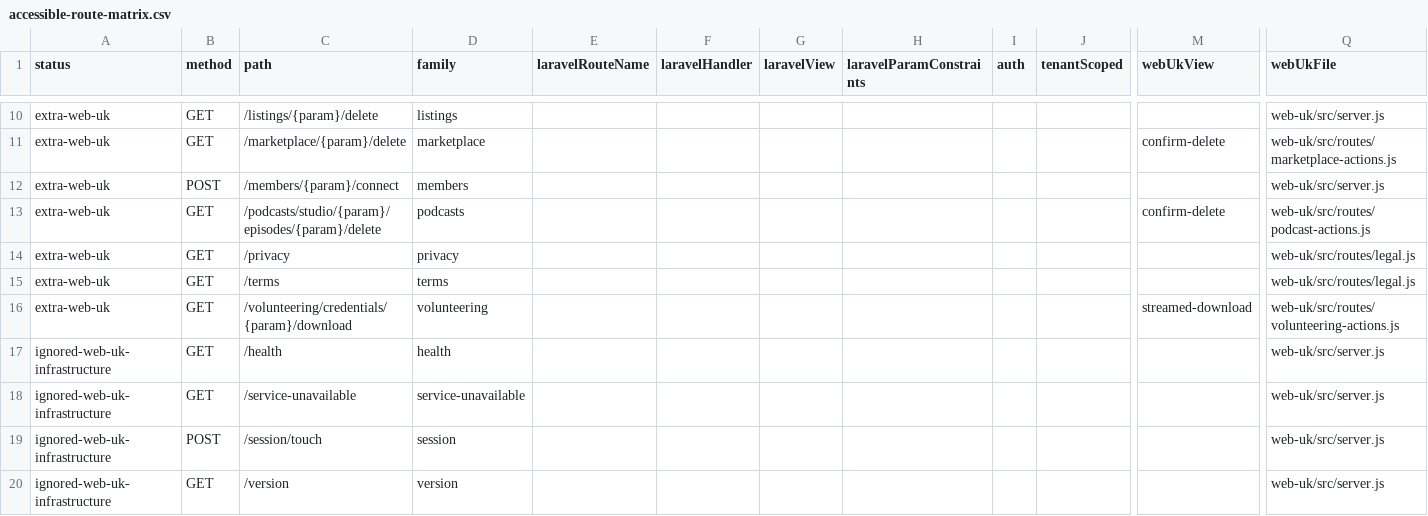
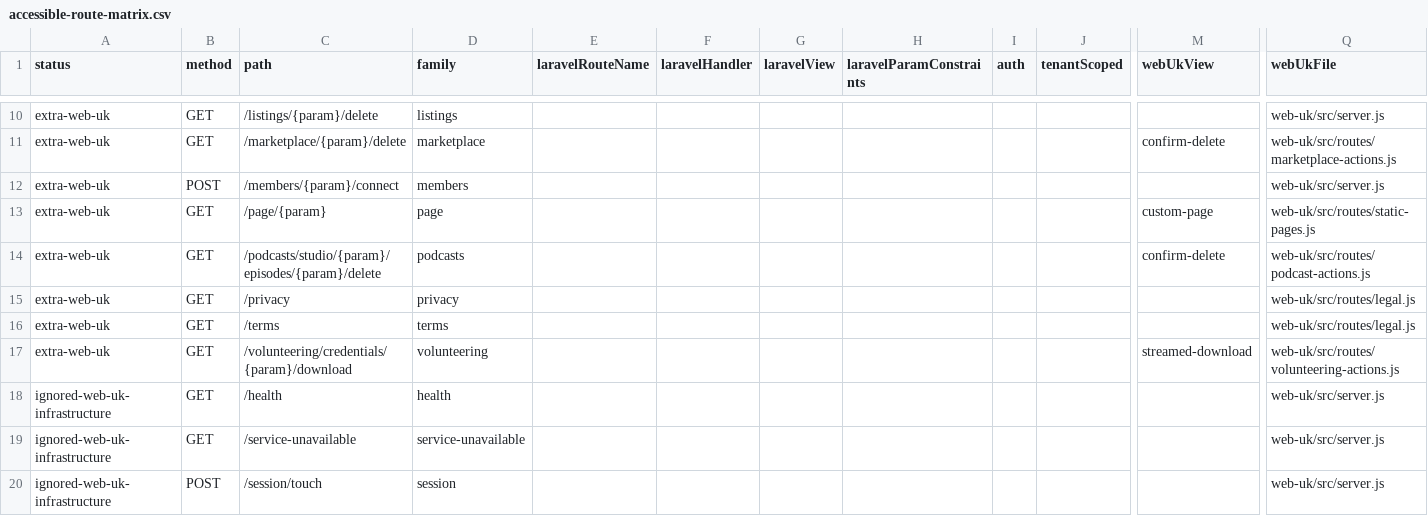
Before and after one commit to jasperfordesq-ai/Project-NEXUS, a CSV file: web-uk/docs/generated/accessible-route-matrix.csv, drawn as a sheet; only a part is shown, gaps mark what is left out; the shorter side is filled out with more unchanged rows; rows hold the shown columns only; the diff names each change by its address in the sheet, - before the commit and + after, or states it on an @@ line.

```diff
--- a/web-uk/docs/generated/accessible-route-matrix.csv
+++ b/web-uk/docs/generated/accessible-route-matrix.csv
+row 13: extra-web-uk | GET | /page/{param} | page |  |  |  |  |  |  | custom-page | web-uk/src/routes/static-pages.js
```
Also changed, not shown: 6 other files.
